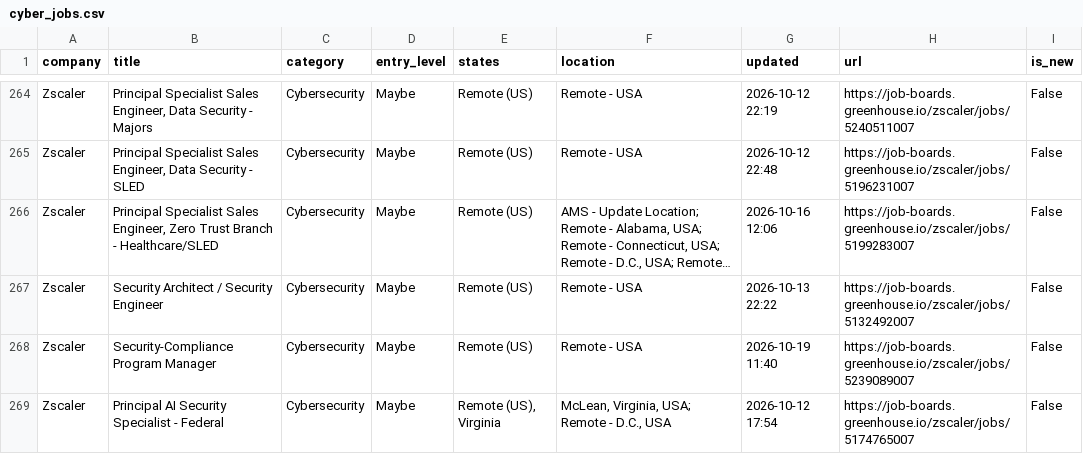
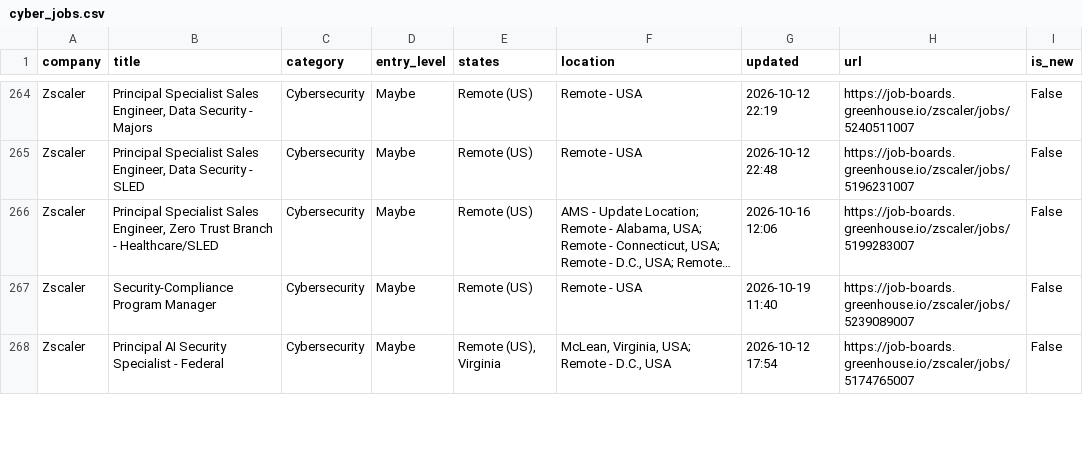
Before and after one commit to bikloz50/cybersecurity-job-tracker, a CSV file: cyber_jobs.csv, drawn as a sheet; only a part is shown, gaps mark what is left out; long unchanged cells end in …; removed rows and columns are numbered as before the commit, all else as after; the diff covers the shown part only; the diff names each change by its address in the sheet, - before the commit and + after, or states it on an @@ line.

```diff
--- a/cyber_jobs.csv
+++ b/cyber_jobs.csv
-row 267: Zscaler | Security Architect / Security Engineer | Cybersecurity | Maybe | Remote (US) | Remote - USA | 2026-10-13 22:22 | https://job-boards.greenhouse.io/zscaler/jobs/5132492007 | False
```
Also changed, not shown: 5 added rows, 4 removed rows, 4 moved rows and 6 edited cells elsewhere in this file, 3 other files.
